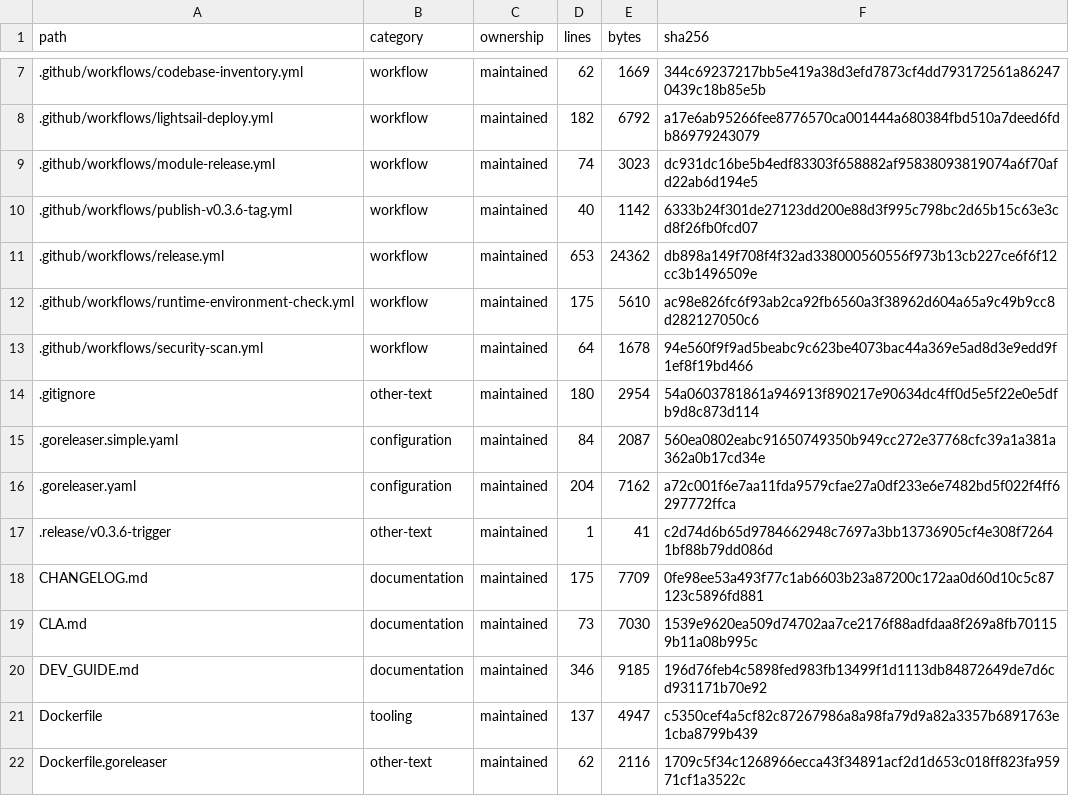
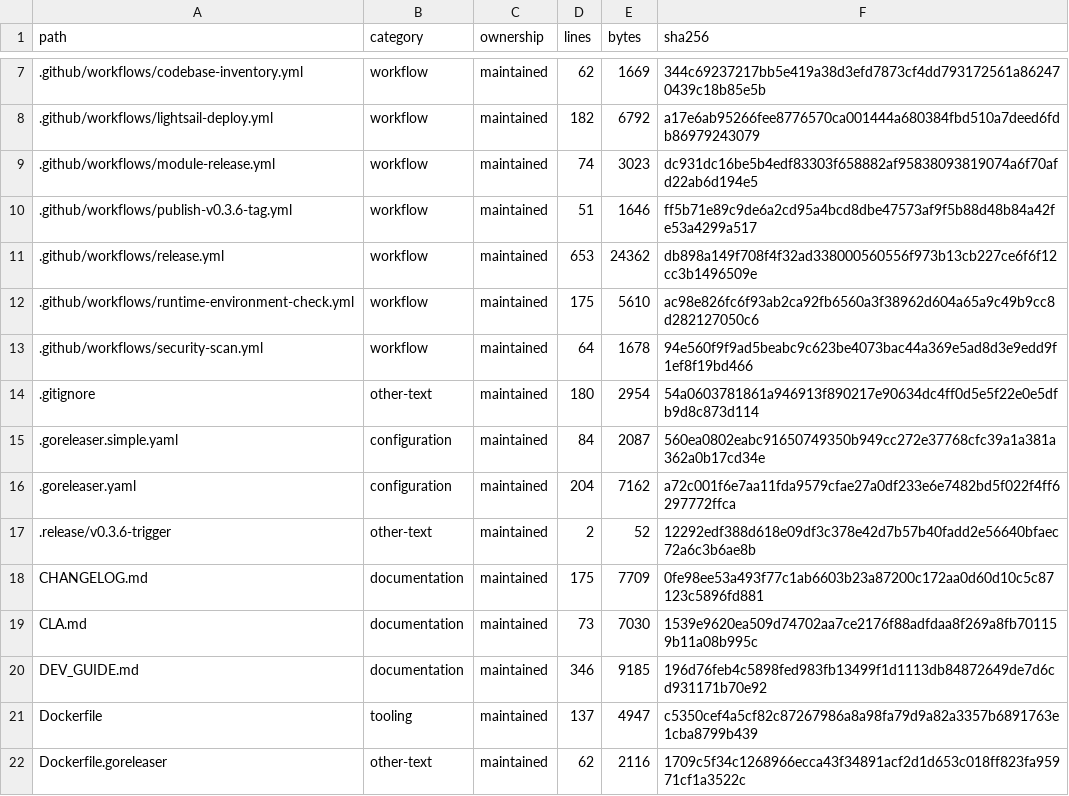
Before and after one commit to WilliamWang1721/LightBridge, a TSV file: docs/architecture/CODEBASE_INVENTORY.tsv, drawn as a sheet; only a part is shown, gaps mark what is left out.

```diff
--- a/docs/architecture/CODEBASE_INVENTORY.tsv
+++ b/docs/architecture/CODEBASE_INVENTORY.tsv
@@ -9,3 +9,3 @@ path	category	ownership	lines	bytes	sha256
 .github/workflows/module-release.yml	workflow	maintained	74	3023	dc931dc16be5b4edf83303f658882af95838093819074a6f70afd22ab6d194e5
-.github/workflows/publish-v0.3.6-tag.yml	workflow	maintained	40	1142	6333b24f301de27123dd200e88d3f995c798bc2d65b15c63e3cd8f26fb0fcd07
+.github/workflows/publish-v0.3.6-tag.yml	workflow	maintained	51	1646	ff5b71e89c9de6a2cd95a4bcd8dbe47573af9f5b88d48b84a42fe53a4299a517
 .github/workflows/release.yml	workflow	maintained	653	24362	db898a149f708f4f32ad338000560556f973b13cb227ce6f6f12cc3b1496509e
@@ -16,3 +16,3 @@ path	category	ownership	lines	bytes	sha256
 .goreleaser.yaml	configuration	maintained	204	7162	a72c001f6e7aa11fda9579cfae27a0df233e6e7482bd5f022f4ff6297772ffca
-.release/v0.3.6-trigger	other-text	maintained	1	41	c2d74d6b65d9784662948c7697a3bb13736905cf4e308f72641bf88b79dd086d
+.release/v0.3.6-trigger	other-text	maintained	2	52	12292edf388d618e09df3c378e42d7b57b40fadd2e56640bfaec72a6c3b6ae8b
 CHANGELOG.md	documentation	maintained	175	7709	0fe98ee53a493f77c1ab6603b23a87200c172aa0d60d10c5c87123c5896fd881
```
